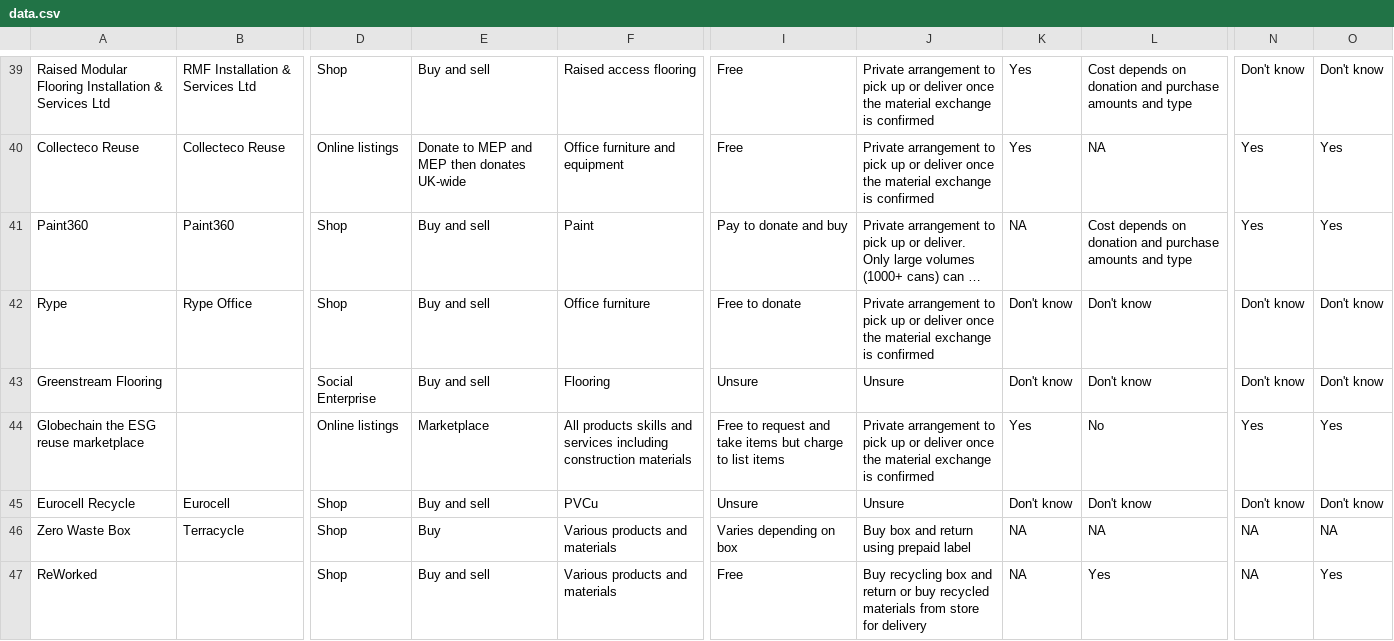
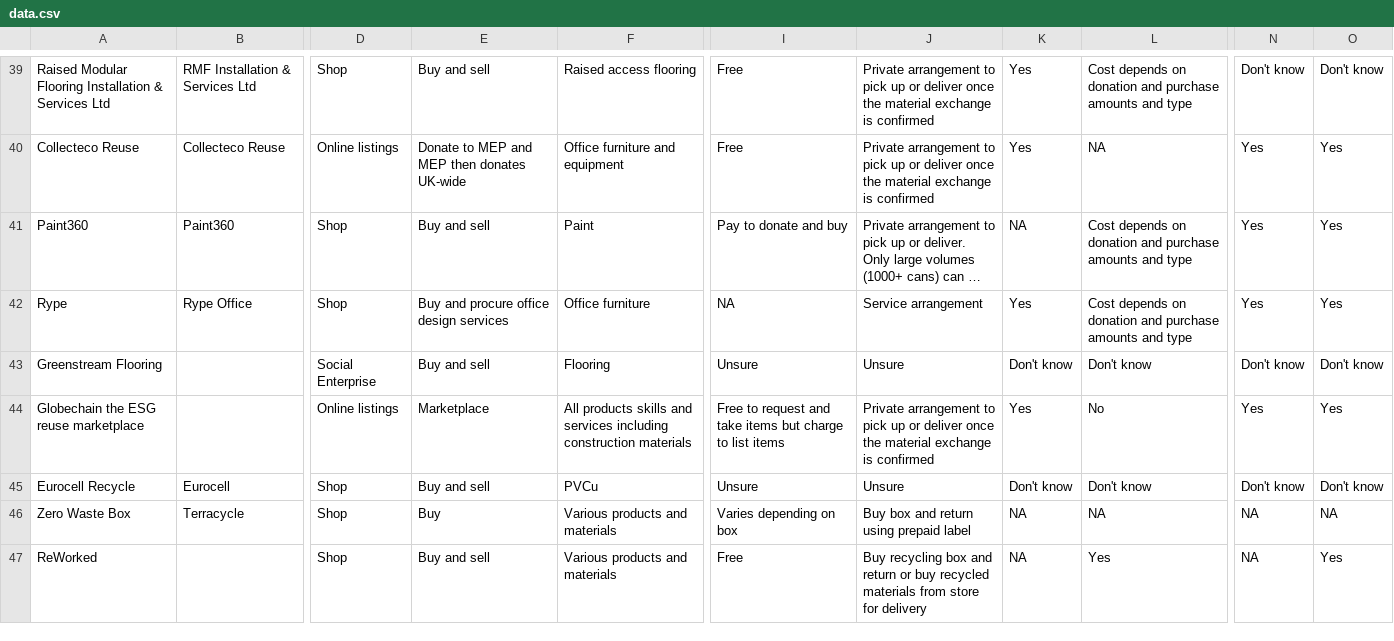
Before and after one commit to ActionSustainability/sustainabilitytool-maps, a CSV file: src/mep/data.csv, drawn as a sheet; only a part is shown, gaps mark what is left out; long unchanged cells end in …; the diff names each change by its address in the sheet, - before the commit and + after, or states it on an @@ line.

Commit message:
edited Rype

```diff
--- a/src/mep/data.csv
+++ b/src/mep/data.csv
-E42: Buy and sell
+E42: Buy and procure office design services
-I42: Free to donate
+I42: NA
-J42: Private arrangement to pick up or deliver once the material exchange is confirmed
+J42: Service arrangement
-K42: Don't know
+K42: Yes
-L42: Don't know
+L42: Cost depends on donation and purchase amounts and type
-N42: Don't know
+N42: Yes
-O42: Don't know
+O42: Yes
```
